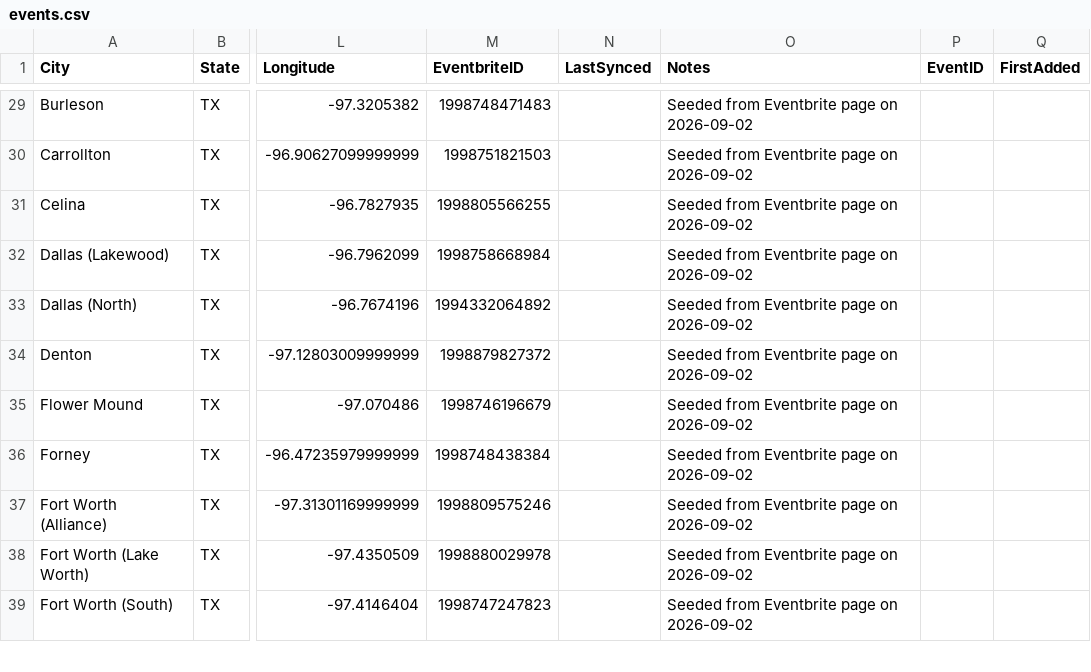
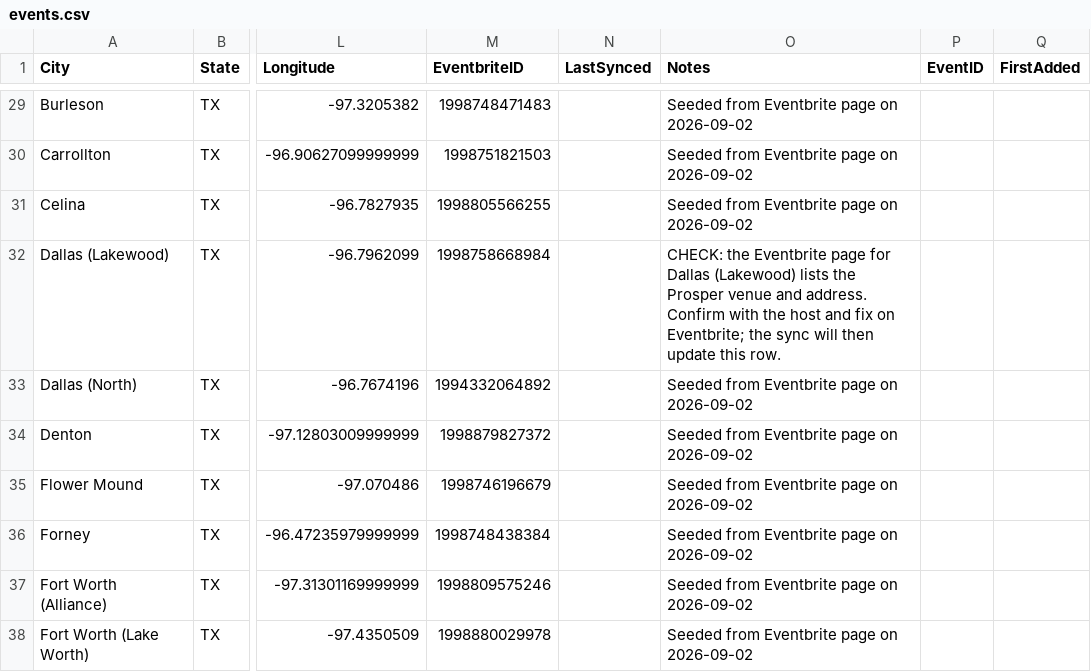
Before and after one commit to drohat38/ftc-country-finder, a CSV file: seed/events.csv, drawn as a sheet; only a part is shown, gaps mark what is left out; the shorter side is filled out with more unchanged rows; the diff names each change by its address in the sheet, - before the commit and + after, or states it on an @@ line.

```diff
--- a/seed/events.csv
+++ b/seed/events.csv
-O32 (Notes): Seeded from Eventbrite page on 2026-09-02
+O32 (Notes): CHECK: the Eventbrite page for Dallas (Lakewood) lists the Prosper venue and address. Confirm with the host and fix on Eventbrite; the sync will then update this row.
```
